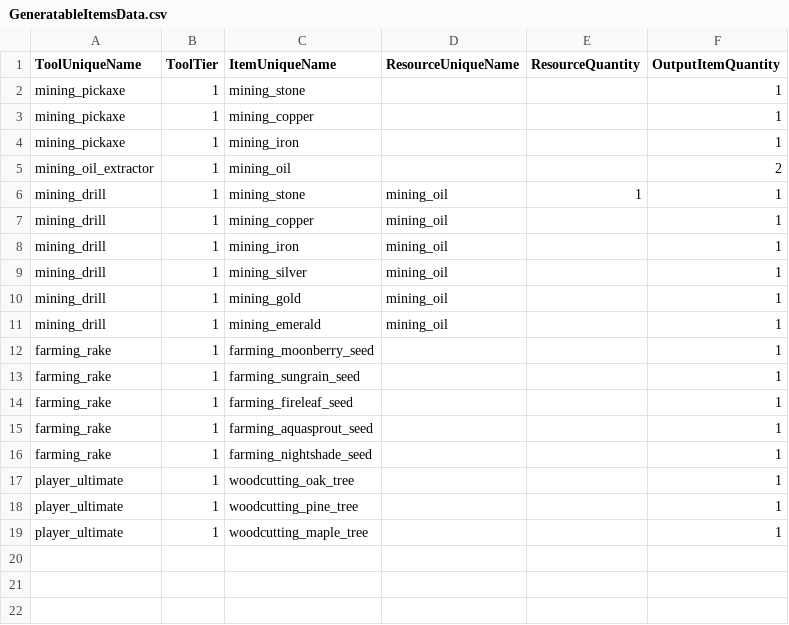
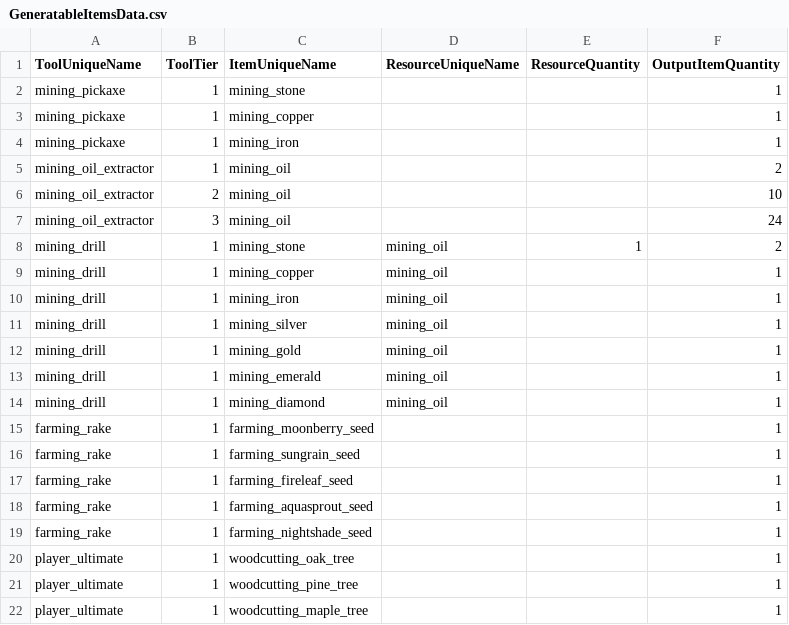
Before and after one commit to emiran0/IdleCrafter-Backend, a CSV file: GameData/GeneratableItemsData.csv, drawn as a sheet.

```diff
--- a/GameData/GeneratableItemsData.csv
+++ b/GameData/GeneratableItemsData.csv
@@ -5,3 +5,5 @@ mining_pickaxe,1,mining_iron,,,1
 mining_oil_extractor,1,mining_oil,,,2
-mining_drill,1,mining_stone,mining_oil,1,1
+mining_oil_extractor,2,mining_oil,,,10
+mining_oil_extractor,3,mining_oil,,,24
+mining_drill,1,mining_stone,mining_oil,1,2
 mining_drill,1,mining_copper,mining_oil,,1
@@ -11,2 +13,3 @@ mining_drill,1,mining_gold,mining_oil,,1
 mining_drill,1,mining_emerald,mining_oil,,1
+mining_drill,1,mining_diamond,mining_oil,,1
 farming_rake,1,farming_moonberry_seed,,,1
```
Also changed, not shown: GameData/ItemData.csv, GameData/ToolCraftingRecipesData.csv, 6 other files.
